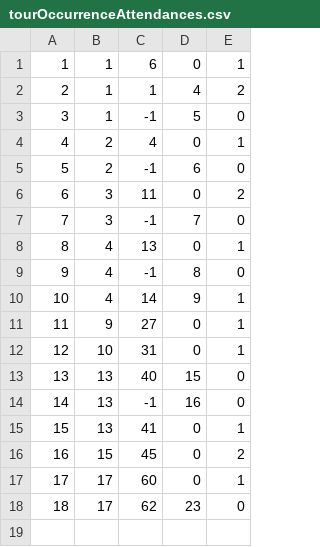
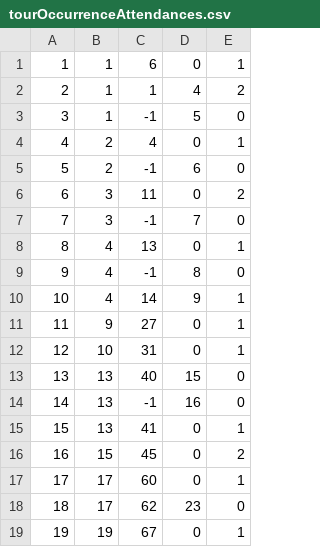
Before and after one commit to marko-nikolic01/travel-agency, a CSV file: TravelAgency/TravelAgency/Resources/Data/tourOccurrenceAttendances.csv, drawn as a sheet.

```diff
--- a/TravelAgency/TravelAgency/Resources/Data/tourOccurrenceAttendances.csv
+++ b/TravelAgency/TravelAgency/Resources/Data/tourOccurrenceAttendances.csv
@@ -18 +18,2 @@
 18|17|62|23|0
+19|19|67|0|1
```
Also changed, not shown: TravelAgency/TravelAgency/Resources/Data/keyPoints.csv, TravelAgency/TravelAgency/Resources/Data/photos.csv, 17 other files.
